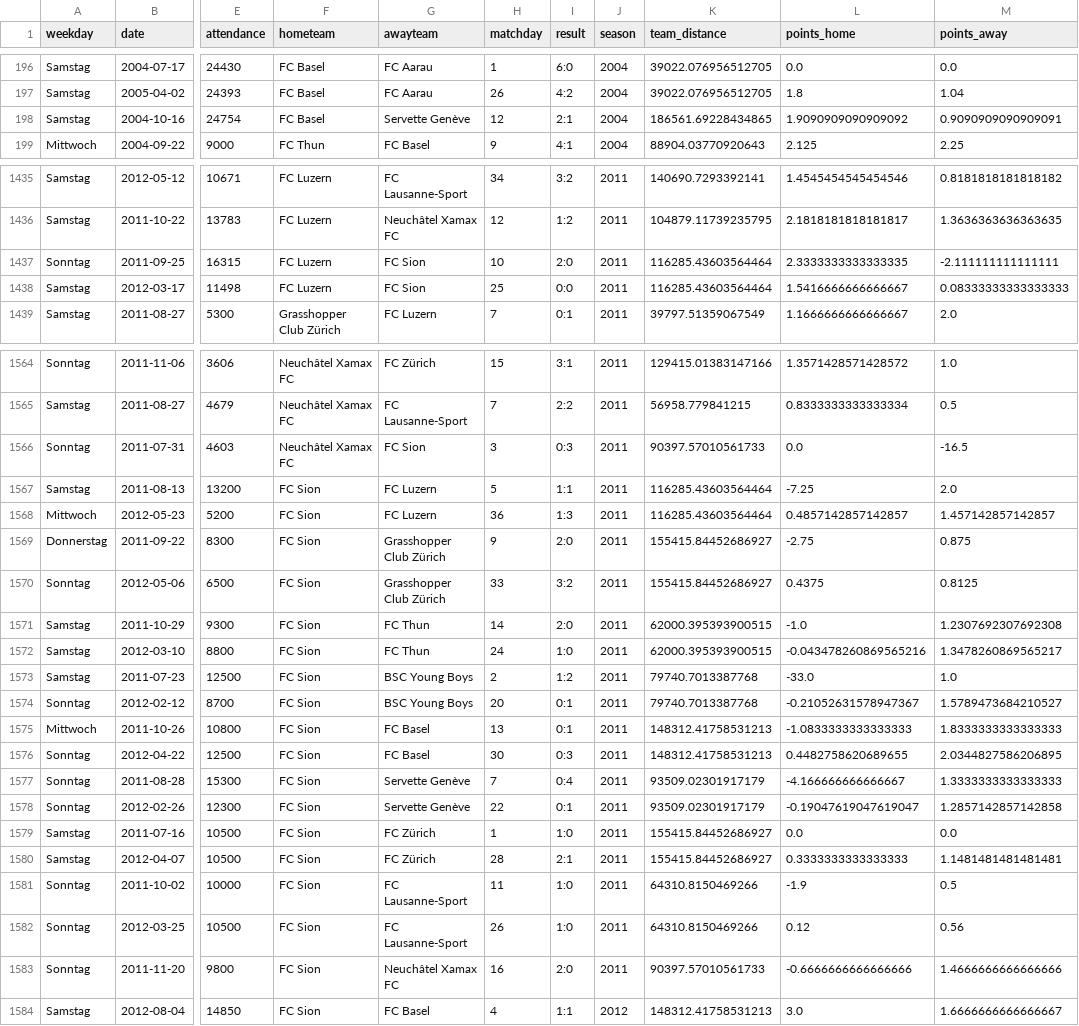
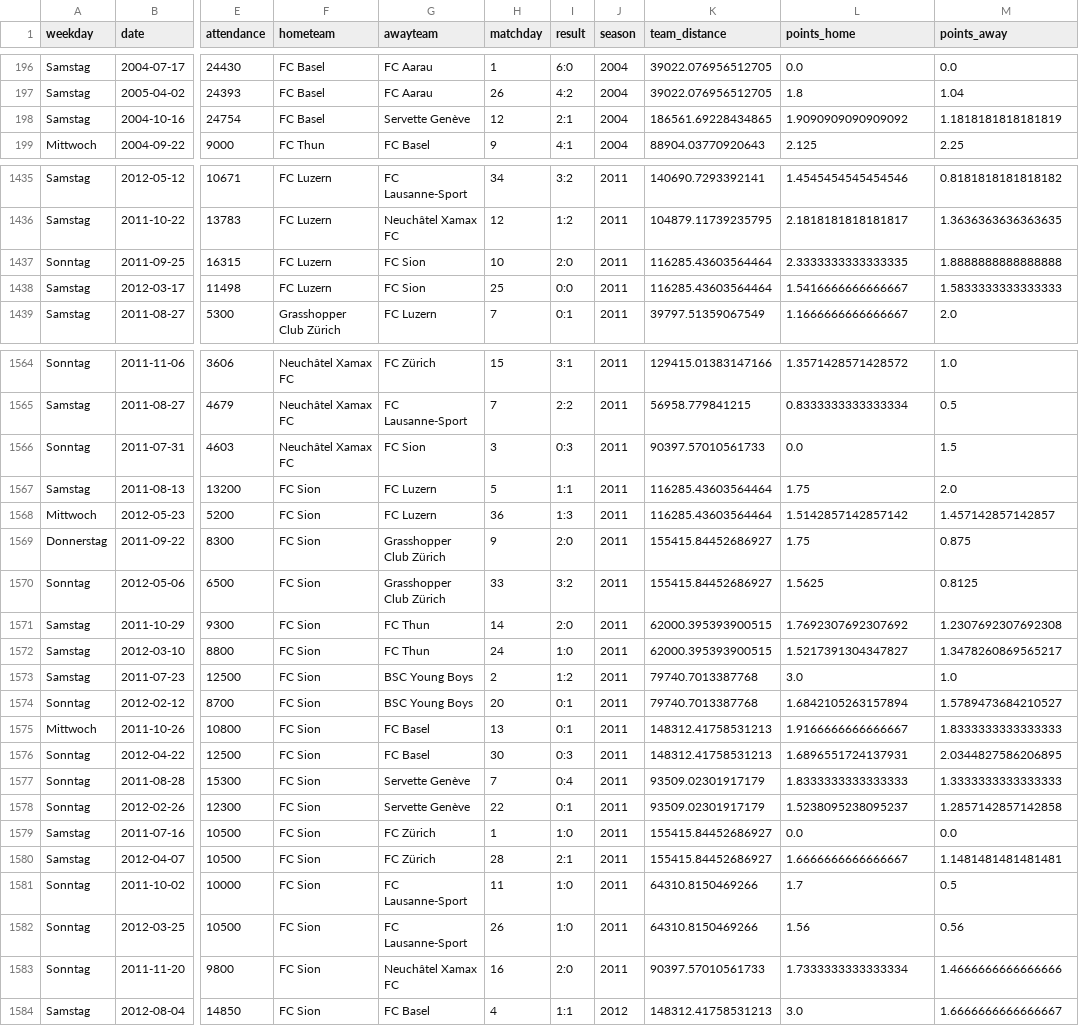
Before and after one commit to cyrill10/pml.attendance-analysis, a CSV file: data/matches_prep.csv, drawn as a sheet; only a part is shown, gaps mark what is left out; the diff covers the shown part only; the diff names each change by its address in the sheet, - before the commit and + after, or states it on an @@ line.

Commit message:
Take point removal into account

```diff
--- a/data/matches_prep.csv
+++ b/data/matches_prep.csv
-M198 (points_away): 0.9090909090909091
+M198 (points_away): 1.1818181818181819
-M1437 (points_away): -2.111111111111111
+M1437 (points_away): 1.8888888888888888
-M1438 (points_away): 0.08333333333333333
+M1438 (points_away): 1.5833333333333333
-M1566 (points_away): -16.5
+M1566 (points_away): 1.5
-L1567 (points_home): -7.25
+L1567 (points_home): 1.75
-L1568 (points_home): 0.4857142857142857
+L1568 (points_home): 1.5142857142857142
-L1569 (points_home): -2.75
+L1569 (points_home): 1.75
-L1570 (points_home): 0.4375
+L1570 (points_home): 1.5625
-L1571 (points_home): -1.0
+L1571 (points_home): 1.7692307692307692
-L1572 (points_home): -0.043478260869565216
+L1572 (points_home): 1.5217391304347827
-L1573 (points_home): -33.0
+L1573 (points_home): 3.0
-L1574 (points_home): -0.21052631578947367
+L1574 (points_home): 1.6842105263157894
-L1575 (points_home): -1.0833333333333333
+L1575 (points_home): 1.9166666666666667
-L1576 (points_home): 0.4482758620689655
+L1576 (points_home): 1.6896551724137931
-L1577 (points_home): -4.166666666666667
+L1577 (points_home): 1.8333333333333333
-L1578 (points_home): -0.19047619047619047
+L1578 (points_home): 1.5238095238095237
-L1580 (points_home): 0.3333333333333333
+L1580 (points_home): 1.6666666666666667
-L1581 (points_home): -1.9
+L1581 (points_home): 1.7
-L1582 (points_home): 0.12
+L1582 (points_home): 1.56
-L1583 (points_home): -0.6666666666666666
+L1583 (points_home): 1.7333333333333334
```
Also changed, not shown: 30 edited cells elsewhere in this file, 2 other files.
